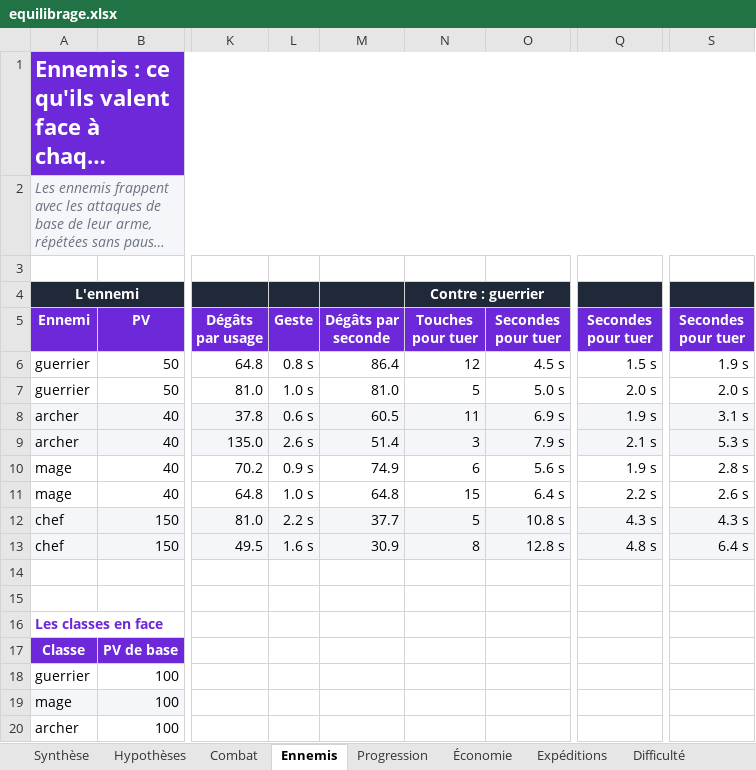
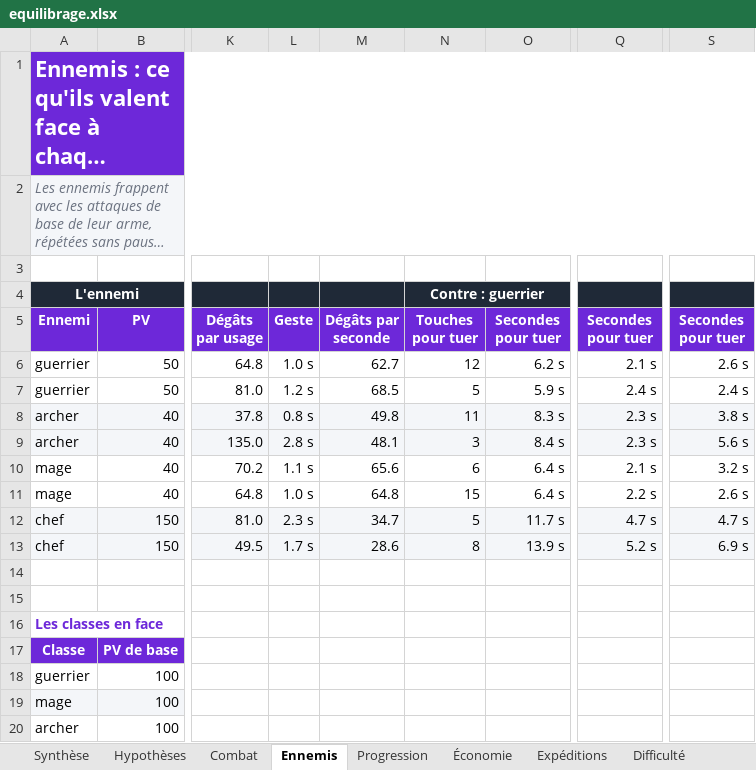
Before and after one commit to florent-le-maire/Icebreaker-veloren, an Excel workbook: docs/icebreaker/equilibrage.xlsx, sheet Ennemis, drawn as a sheet; only a part is shown, gaps mark what is left out; long unchanged cells end in …; values as stored, in another font and other column widths than the file's, no borders; conditional formats not drawn; the diff names each change by its address in the sheet, - before the commit and + after, or states it on an @@ line.

```diff
--- a/docs/icebreaker/equilibrage.xlsx (sheet Ennemis)
+++ b/docs/icebreaker/equilibrage.xlsx (sheet Ennemis)
-L6 (Geste): 0.8 s
+L6 (Geste): 1.0 s
-M6 (Dégâts par seconde): 86.4
+M6 (Dégâts par seconde): 62.7
-O6 (Secondes pour tuer): 4.5 s
+O6 (Secondes pour tuer): 6.2 s
-Q6 (Secondes pour tuer): 1.5 s
+Q6 (Secondes pour tuer): 2.1 s
-S6 (Secondes pour tuer): 1.9 s
+S6 (Secondes pour tuer): 2.6 s
-L7 (Geste): 1.0 s
+L7 (Geste): 1.2 s
-M7 (Dégâts par seconde): 81.0
+M7 (Dégâts par seconde): 68.5
-O7 (Secondes pour tuer): 5.0 s
+O7 (Secondes pour tuer): 5.9 s
-Q7 (Secondes pour tuer): 2.0 s
+Q7 (Secondes pour tuer): 2.4 s
-S7 (Secondes pour tuer): 2.0 s
+S7 (Secondes pour tuer): 2.4 s
-L8 (Geste): 0.6 s
+L8 (Geste): 0.8 s
-M8 (Dégâts par seconde): 60.5
+M8 (Dégâts par seconde): 49.8
-O8 (Secondes pour tuer): 6.9 s
+O8 (Secondes pour tuer): 8.3 s
-Q8 (Secondes pour tuer): 1.9 s
+Q8 (Secondes pour tuer): 2.3 s
-S8 (Secondes pour tuer): 3.1 s
+S8 (Secondes pour tuer): 3.8 s
-L9 (Geste): 2.6 s
+L9 (Geste): 2.8 s
-M9 (Dégâts par seconde): 51.4
+M9 (Dégâts par seconde): 48.1
-O9 (Secondes pour tuer): 7.9 s
+O9 (Secondes pour tuer): 8.4 s
-Q9 (Secondes pour tuer): 2.1 s
+Q9 (Secondes pour tuer): 2.3 s
-S9 (Secondes pour tuer): 5.3 s
+S9 (Secondes pour tuer): 5.6 s
-L10 (Geste): 0.9 s
+L10 (Geste): 1.1 s
-M10 (Dégâts par seconde): 74.9
+M10 (Dégâts par seconde): 65.6
-O10 (Secondes pour tuer): 5.6 s
+O10 (Secondes pour tuer): 6.4 s
-Q10 (Secondes pour tuer): 1.9 s
+Q10 (Secondes pour tuer): 2.1 s
-S10 (Secondes pour tuer): 2.8 s
+S10 (Secondes pour tuer): 3.2 s
-L12 (Geste): 2.2 s
+L12 (Geste): 2.3 s
-M12 (Dégâts par seconde): 37.7
+M12 (Dégâts par seconde): 34.7
-O12 (Secondes pour tuer): 10.8 s
+O12 (Secondes pour tuer): 11.7 s
-Q12 (Secondes pour tuer): 4.3 s
+Q12 (Secondes pour tuer): 4.7 s
-S12 (Secondes pour tuer): 4.3 s
+S12 (Secondes pour tuer): 4.7 s
-L13 (Geste): 1.6 s
+L13 (Geste): 1.7 s
-M13 (Dégâts par seconde): 30.9
+M13 (Dégâts par seconde): 28.6
-O13 (Secondes pour tuer): 12.8 s
+O13 (Secondes pour tuer): 13.9 s
-Q13 (Secondes pour tuer): 4.8 s
+Q13 (Secondes pour tuer): 5.2 s
-S13 (Secondes pour tuer): 6.4 s
+S13 (Secondes pour tuer): 6.9 s
```
Also changed, not shown: sheet Combat, sheet Expéditions, sheet Synthèse, sheet Lisez-moi, sheet Hypothèses, 8 other files.
